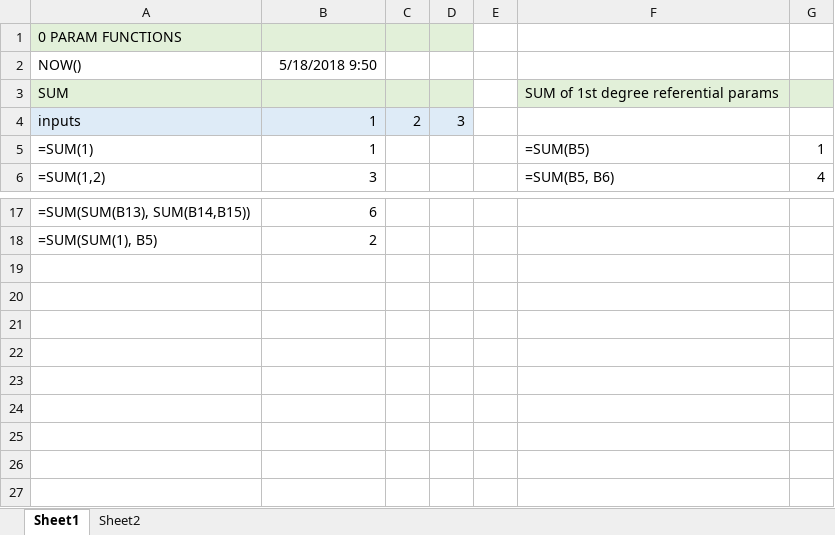
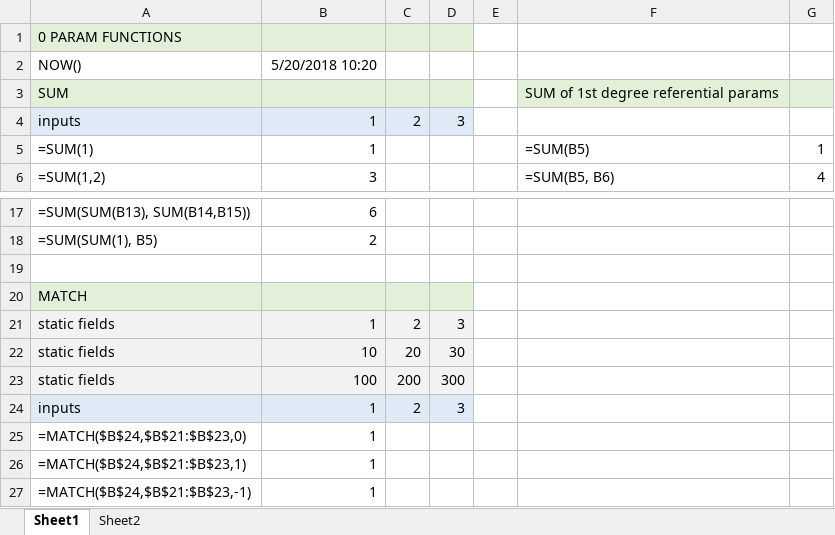
Before and after one commit to tomi-li/formula1js, an Excel workbook: sample/test.xlsx, sheet Sheet1, drawn as a sheet; only a part is shown, gaps mark what is left out; values as stored, in another font and other column widths than the file's, no borders; the diff names each change by its address in the sheet, - before the commit and + after, or states it on an @@ line.

```diff
--- a/sample/test.xlsx (sheet Sheet1)
+++ b/sample/test.xlsx (sheet Sheet1)
-B2: 5/18/2018 9:50
+B2: 5/20/2018 10:20
+row 19: (empty)
+row 20: MATCH
+row 21: static fields | 1 | 2 | 3
+row 22: static fields | 10 | 20 | 30
+row 23: static fields | 100 | 200 | 300
+row 24: inputs | 1 | 2 | 3
+row 25: =MATCH($B$24,$B$21:$B$23,0) | 1
+row 26: =MATCH($B$24,$B$21:$B$23,1) | 1
+row 27: =MATCH($B$24,$B$21:$B$23,-1) | 1
```
Also changed, not shown: sheet Sheet2, 5 other files.
